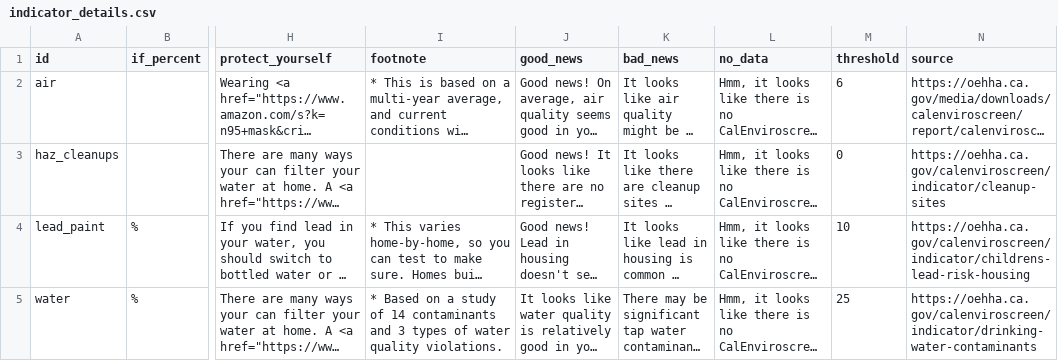
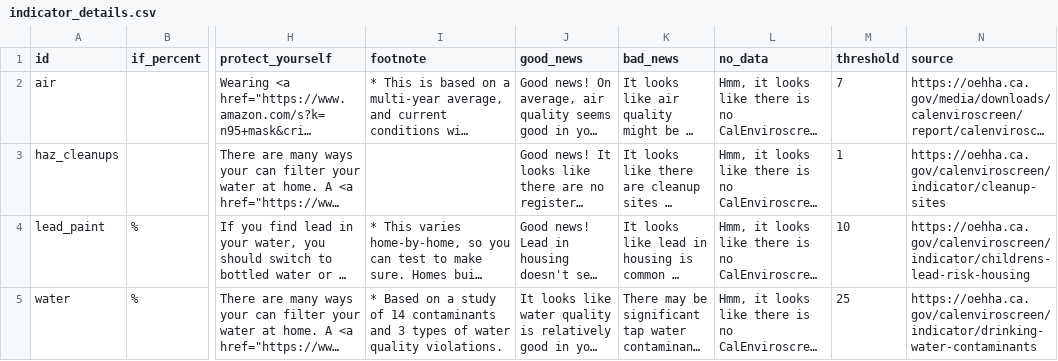
Before and after one commit to zoelaventhol/my-enviro, a CSV file: data/indicator_details.csv, drawn as a sheet; only a part is shown, gaps mark what is left out; long unchanged cells end in …; the diff names each change by its address in the sheet, - before the commit and + after, or states it on an @@ line.

```diff
--- a/data/indicator_details.csv
+++ b/data/indicator_details.csv
-M2 (threshold): 6
+M2 (threshold): 7
-M3 (threshold): 0
+M3 (threshold): 1
```
Also changed, not shown: data/enviro_data.csv, 3 other files.
